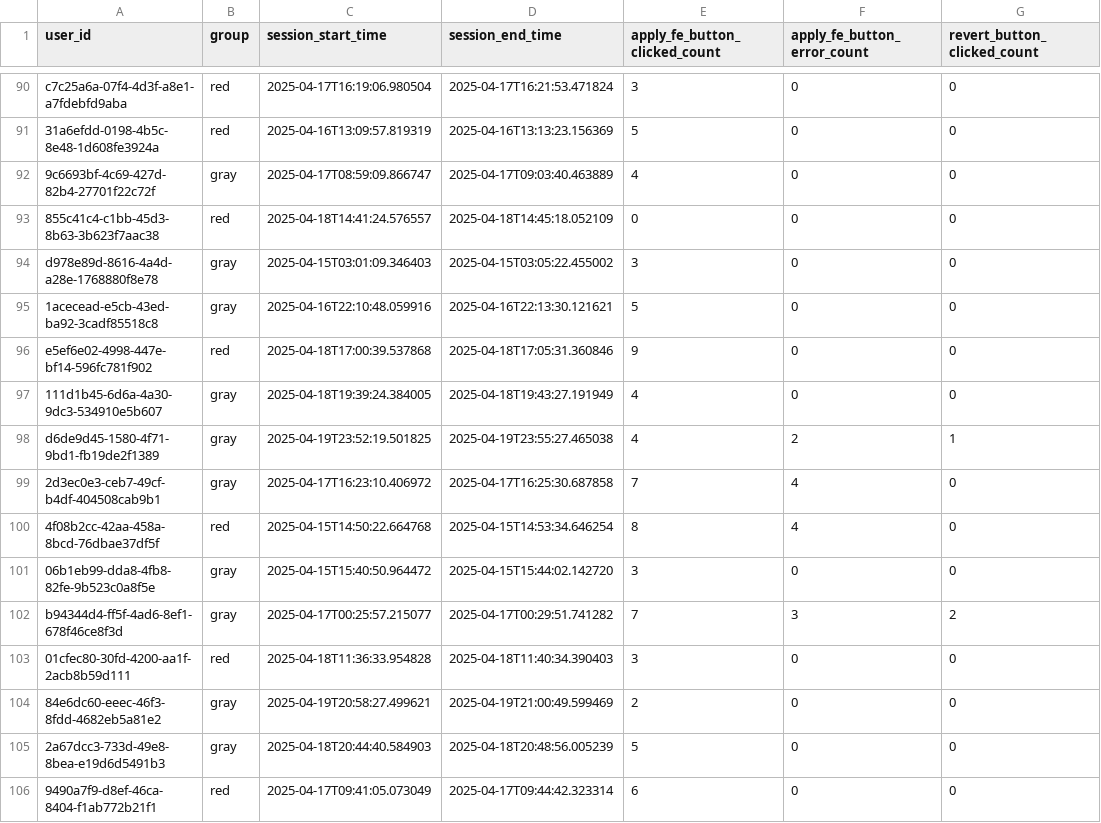
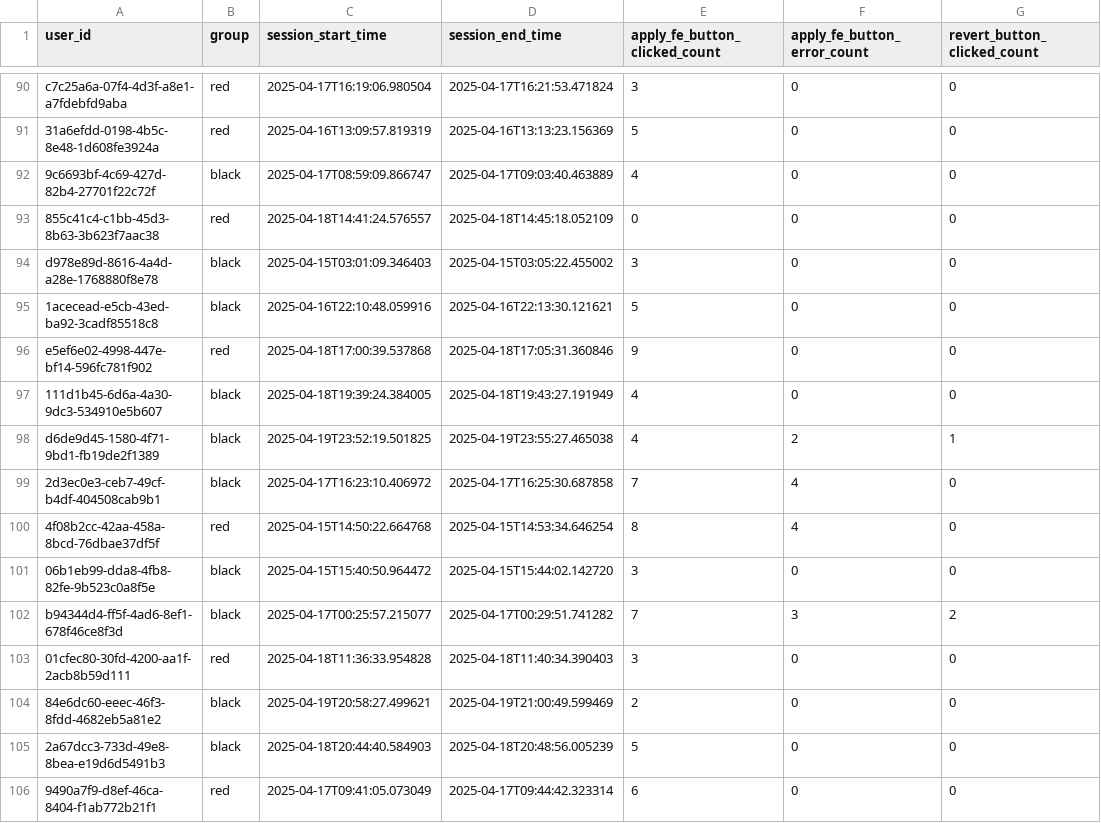
Before and after one commit to QyLin1/STAT5243-project3, a CSV file: ab_test_log_with_times2.csv, drawn as a sheet; only a part is shown, gaps mark what is left out; the diff covers the shown part only; the diff names each change by its address in the sheet, - before the commit and + after, or states it on an @@ line.

```diff
--- a/ab_test_log_with_times2.csv
+++ b/ab_test_log_with_times2.csv
-B92 (group): gray
+B92 (group): black
-B94:B95 (group): gray
+B94:B95 (group): black
-B97:B99 (group): gray
+B97:B99 (group): black
-B101:B102 (group): gray
+B101:B102 (group): black
-B104:B105 (group): gray
+B104:B105 (group): black
```
Also changed, not shown: 5 removed rows and 95 edited cells elsewhere in this file, ab_test_log_step3_cleaned.csv, ab_test_log_step3_outliers.csv.
